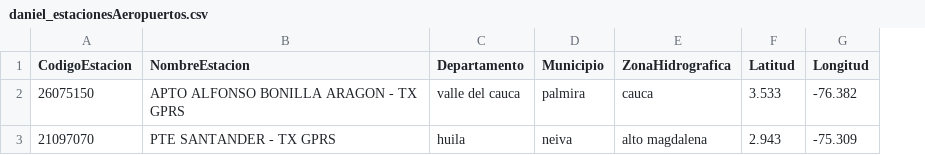
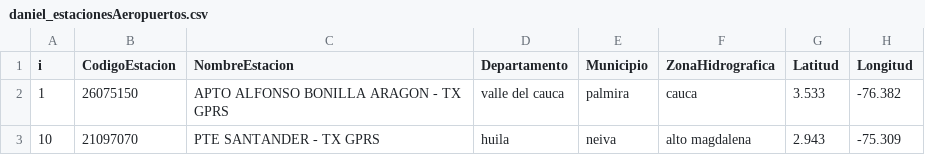
Before and after one commit to marcelaeyh/FACOM, a CSV file: aeropuertos/daniel_estacionesAeropuertos.csv, drawn as a sheet; the diff names each change by its address in the sheet, - before the commit and + after, or states it on an @@ line.

```diff
--- a/aeropuertos/daniel_estacionesAeropuertos.csv
+++ b/aeropuertos/daniel_estacionesAeropuertos.csv
+column A (i), rows 2-3: 1 | 10
```
Also changed, not shown: 1 other file.
